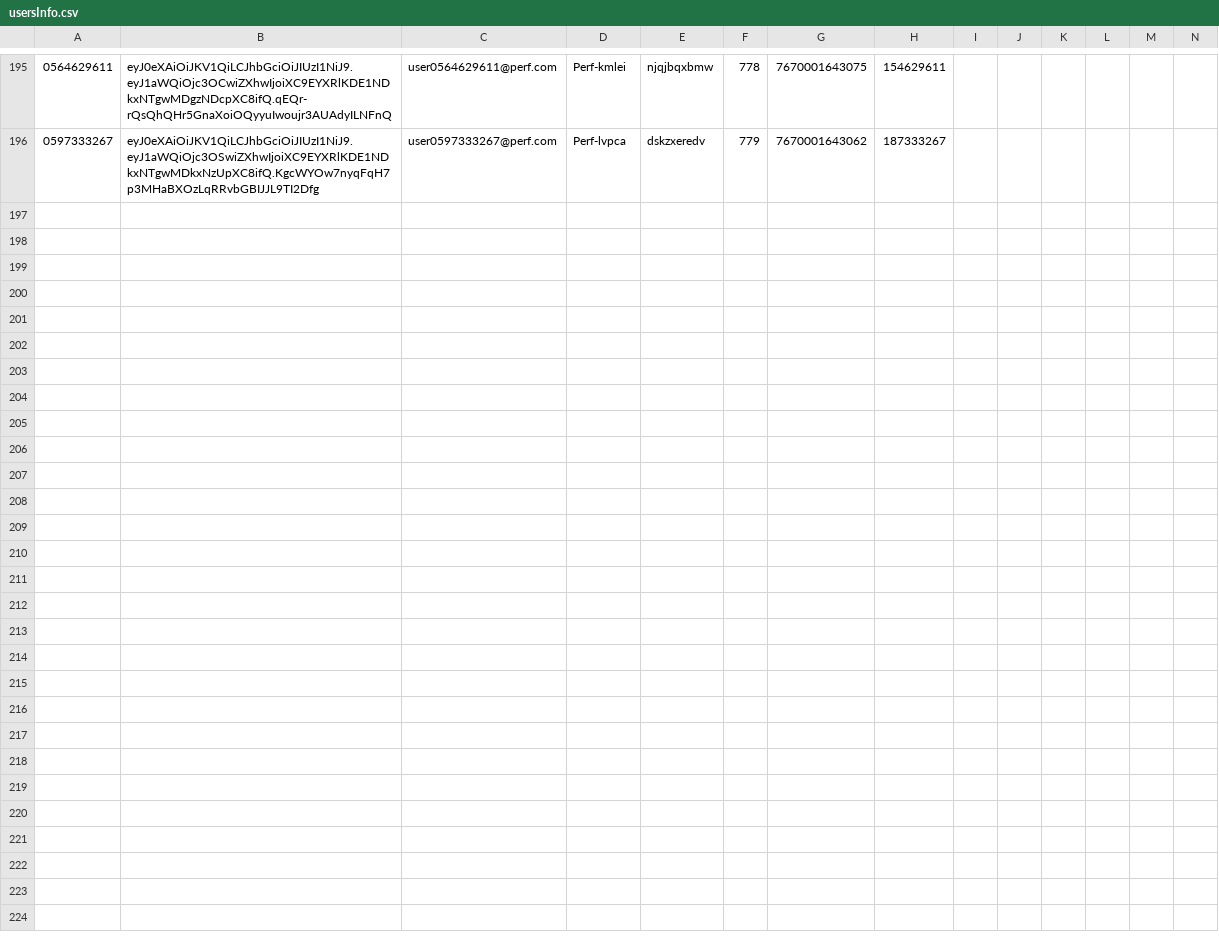
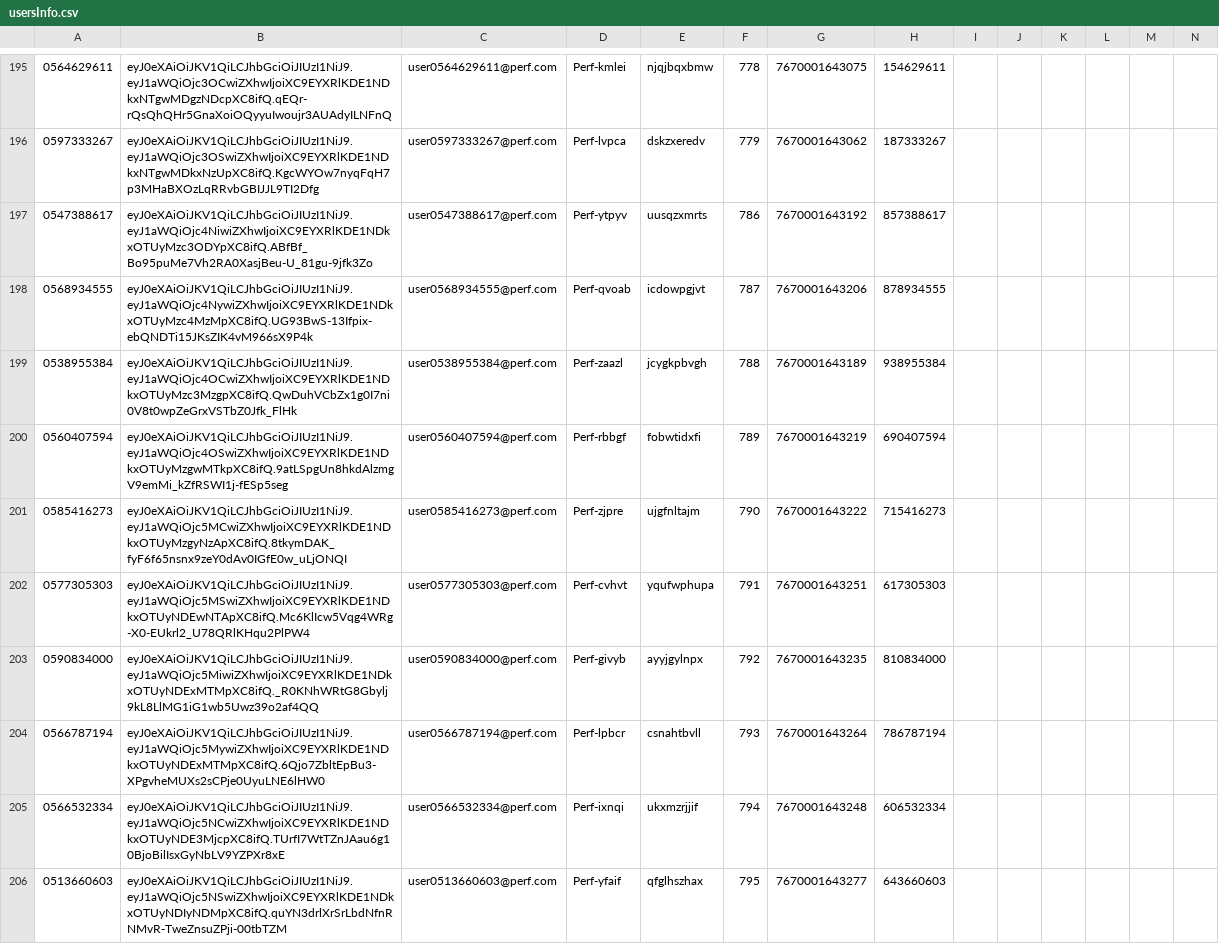
Before and after one commit to hodkashtan/pazJmeter, a CSV file: bin/usersInfo.csv, drawn as a sheet; only a part is shown, gaps mark what is left out; rows hold the shown columns only; the diff names each change by its address in the sheet, - before the commit and + after, or states it on an @@ line.

Commit message:
added User_Registration_02-03-18--12:00:17 results

```diff
--- a/bin/usersInfo.csv
+++ b/bin/usersInfo.csv
+row 197: 0547388617 | eyJ0eXAiOiJKV1QiLCJhbGciOiJIUzI1NiJ9.eyJ1aWQiOjc4NiwiZXhwIjoiXC9EYXRlKDE1NDkxOTUyMzc3ODYpXC8ifQ.ABfBf_Bo95puMe7Vh2RA0XasjBeu-U_81gu-9jfk3Zo | user0547388617@perf.com | Perf-ytpyv | uusqzxmrts | 786 | 7670001643192 | 857388617
+row 198: 0568934555 | eyJ0eXAiOiJKV1QiLCJhbGciOiJIUzI1NiJ9.eyJ1aWQiOjc4NywiZXhwIjoiXC9EYXRlKDE1NDkxOTUyMzc4MzMpXC8ifQ.UG93BwS-13Ifpix-ebQNDTi15JKsZIK4vM966sX9P4k | user0568934555@perf.com | Perf-qvoab | icdowpgjvt | 787 | 7670001643206 | 878934555
+row 199: 0538955384 | eyJ0eXAiOiJKV1QiLCJhbGciOiJIUzI1NiJ9.eyJ1aWQiOjc4OCwiZXhwIjoiXC9EYXRlKDE1NDkxOTUyMzc3MzgpXC8ifQ.QwDuhVCbZx1g0I7ni0V8t0wpZeGrxVSTbZ0Jfk_FlHk | user0538955384@perf.com | Perf-zaazl | jcygkpbvgh | 788 | 7670001643189 | 938955384
+row 200: 0560407594 | eyJ0eXAiOiJKV1QiLCJhbGciOiJIUzI1NiJ9.eyJ1aWQiOjc4OSwiZXhwIjoiXC9EYXRlKDE1NDkxOTUyMzgwMTkpXC8ifQ.9atLSpgUn8hkdAlzmgV9emMi_kZfRSWI1j-fESp5seg | user0560407594@perf.com | Perf-rbbgf | fobwtidxfi | 789 | 7670001643219 | 690407594
+row 201: 0585416273 | eyJ0eXAiOiJKV1QiLCJhbGciOiJIUzI1NiJ9.eyJ1aWQiOjc5MCwiZXhwIjoiXC9EYXRlKDE1NDkxOTUyMzgyNzApXC8ifQ.8tkymDAK_fyF6f65nsnx9zeY0dAv0IGfE0w_uLjONQI | user0585416273@perf.com | Perf-zjpre | ujgfnltajm | 790 | 7670001643222 | 715416273
+row 202: 0577305303 | eyJ0eXAiOiJKV1QiLCJhbGciOiJIUzI1NiJ9.eyJ1aWQiOjc5MSwiZXhwIjoiXC9EYXRlKDE1NDkxOTUyNDEwNTApXC8ifQ.Mc6KlIcw5Vqg4WRg-X0-EUkrl2_U78QRlKHqu2PlPW4 | user0577305303@perf.com | Perf-cvhvt | yqufwphupa | 791 | 7670001643251 | 617305303
+row 203: 0590834000 | eyJ0eXAiOiJKV1QiLCJhbGciOiJIUzI1NiJ9.eyJ1aWQiOjc5MiwiZXhwIjoiXC9EYXRlKDE1NDkxOTUyNDExMTMpXC8ifQ._R0KNhWRtG8Gbylj9kL8LlMG1iG1wb5Uwz39o2af4QQ | user0590834000@perf.com | Perf-givyb | ayyjgylnpx | 792 | 7670001643235 | 810834000
+row 204: 0566787194 | eyJ0eXAiOiJKV1QiLCJhbGciOiJIUzI1NiJ9.eyJ1aWQiOjc5MywiZXhwIjoiXC9EYXRlKDE1NDkxOTUyNDExMTMpXC8ifQ.6Qjo7ZbltEpBu3-XPgvheMUXs2sCPje0UyuLNE6lHW0 | user0566787194@perf.com | Perf-lpbcr | csnahtbvll | 793 | 7670001643264 | 786787194
+row 205: 0566532334 | eyJ0eXAiOiJKV1QiLCJhbGciOiJIUzI1NiJ9.eyJ1aWQiOjc5NCwiZXhwIjoiXC9EYXRlKDE1NDkxOTUyNDE3MjcpXC8ifQ.TUrfI7WtTZnJAau6g10BjoBilIsxGyNbLV9YZPXr8xE | user0566532334@perf.com | Perf-ixnqi | ukxmzrjjif | 794 | 7670001643248 | 606532334
+row 206: 0513660603 | eyJ0eXAiOiJKV1QiLCJhbGciOiJIUzI1NiJ9.eyJ1aWQiOjc5NSwiZXhwIjoiXC9EYXRlKDE1NDkxOTUyNDIyNDMpXC8ifQ.quYN3drlXrSrLbdNfnRNMvR-TweZnsuZPji-00tbTZM | user0513660603@perf.com | Perf-yfaif | qfglhszhax | 795 | 7670001643277 | 643660603
```
Also changed, not shown: bin/Summary.csv, 9 other files.
